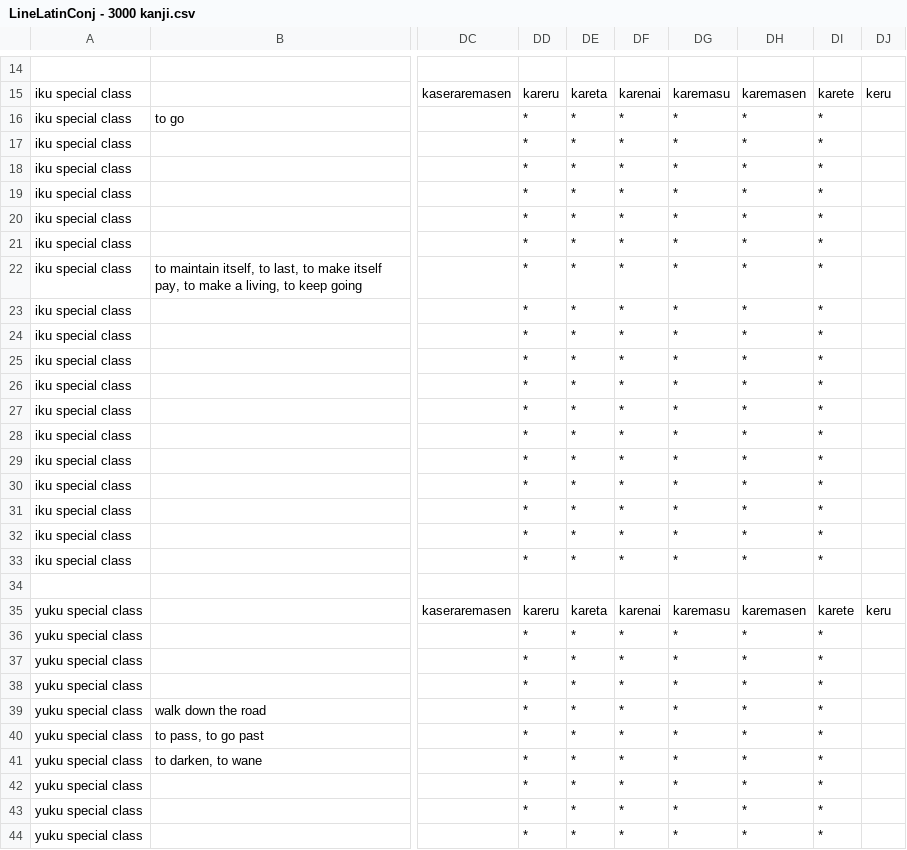
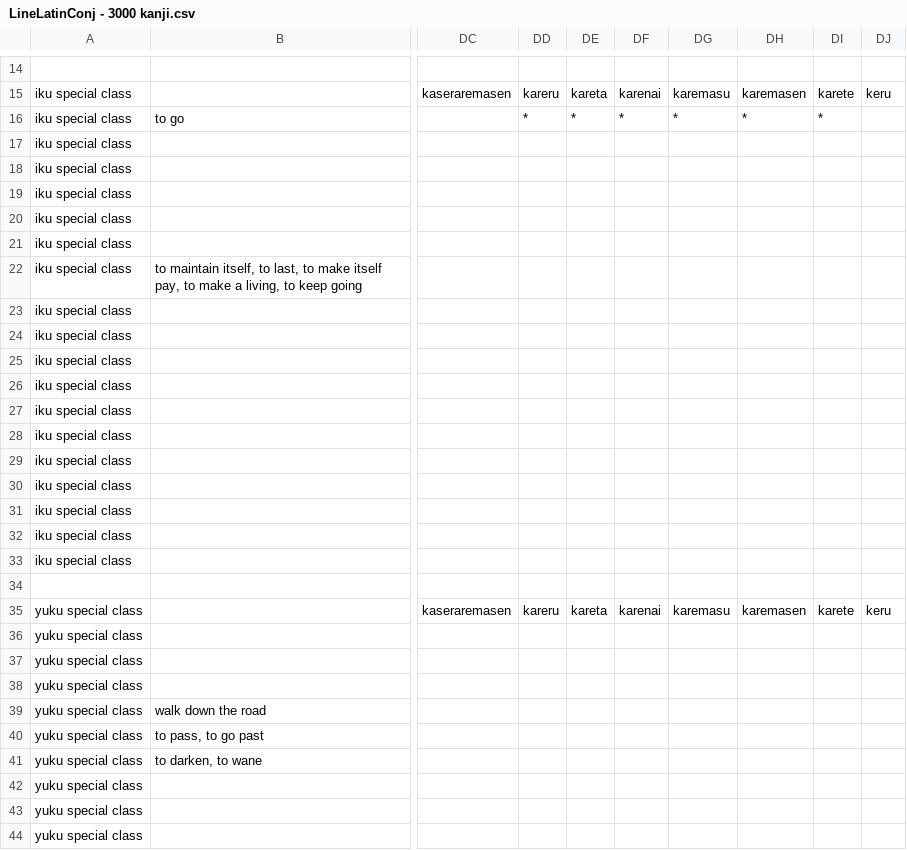
Before and after one commit to blarom/JapaneseToolbox, a CSV file: app/src/main/assets/LineLatinConj - 3000 kanji.csv, drawn as a sheet; only a part is shown, gaps mark what is left out; the diff covers the shown part only; the diff names each change by its address in the sheet, - before the commit and + after, or states it on an @@ line.

```diff
--- a/app/src/main/assets/LineLatinConj - 3000 kanji.csv
+++ b/app/src/main/assets/LineLatinConj - 3000 kanji.csv
-DD17:DD33: *
+DD17:DD33: (empty)
-DE17:DE33: *
+DE17:DE33: (empty)
-DF17:DF33: *
+DF17:DF33: (empty)
-DG17:DG33: *
+DG17:DG33: (empty)
-DH17:DH33: *
+DH17:DH33: (empty)
-DI17:DI33: *
+DI17:DI33: (empty)
-DD36:DD44: *
+DD36:DD44: (empty)
-DE36:DE44: *
+DE36:DE44: (empty)
-DF36:DF44: *
+DF36:DF44: (empty)
-DG36:DG44: *
+DG36:DG44: (empty)
-DH36:DH44: *
+DH36:DH44: (empty)
-DI36:DI44: *
+DI36:DI44: (empty)
```
Also changed, not shown: 6 edited cells elsewhere in this file, app/src/main/assets/LineKanjiConj - 3000 kanji.csv, 3 other files.
